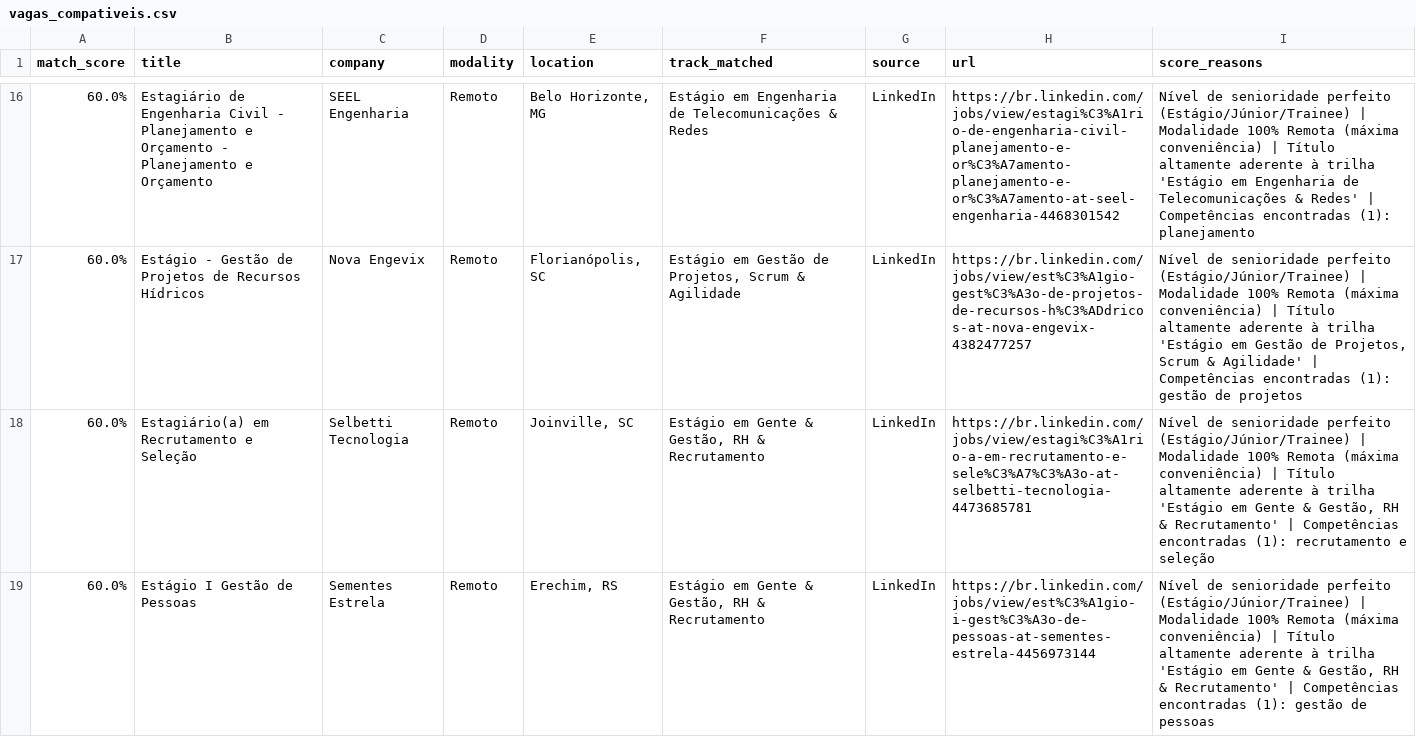
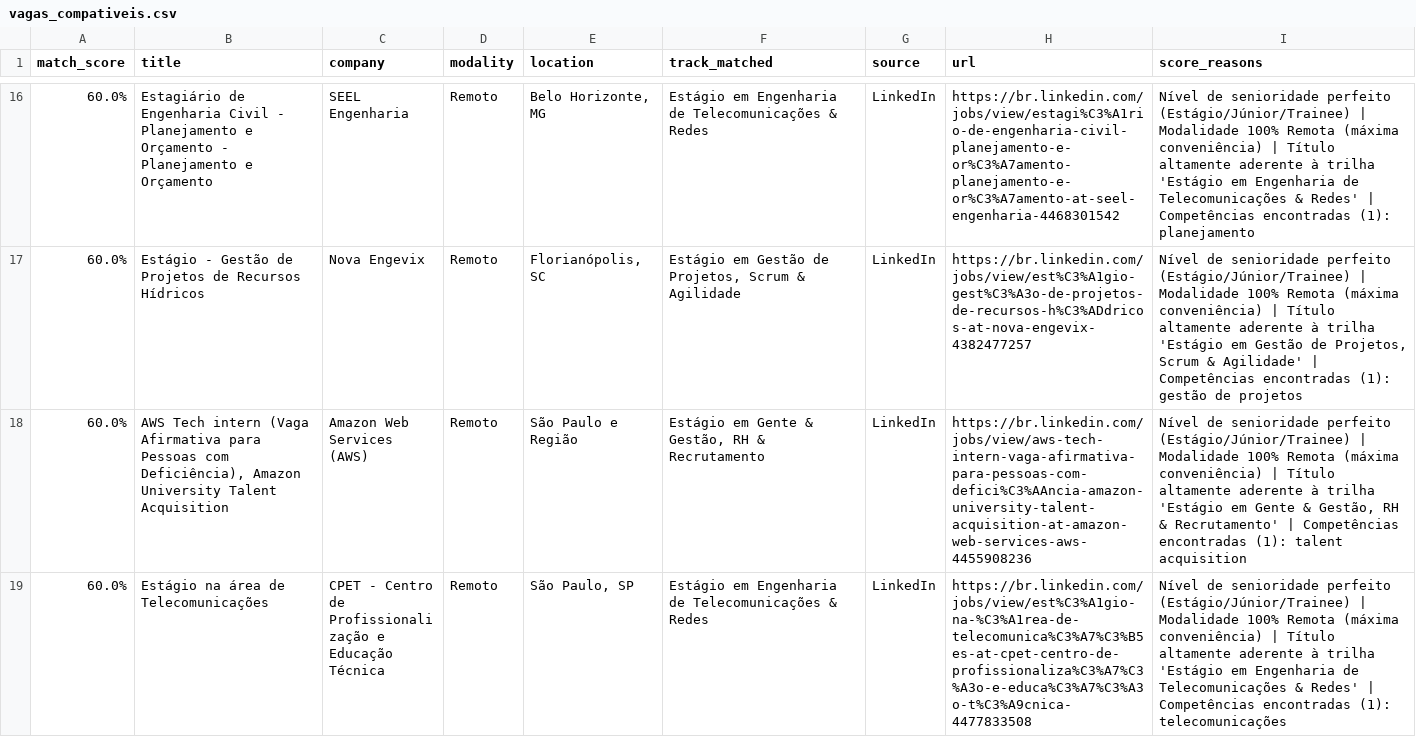
Before and after one commit to Loogan23/LoganJobRadar, a CSV file: output/vagas_compativeis.csv, drawn as a sheet; only a part is shown, gaps mark what is left out; the shorter side is filled out with more unchanged rows; removed rows and columns are numbered as before the commit, all else as after; the diff covers the shown part only; the diff names each change by its address in the sheet, - before the commit and + after, or states it on an @@ line.

Commit message:
chore: atualizar histórico de vagas [skip ci]

```diff
--- a/output/vagas_compativeis.csv
+++ b/output/vagas_compativeis.csv
-row 18: 60.0% | Estagiário(a) em Recrutamento e Seleção | Selbetti Tecnologia | Remoto | Joinville, SC | Estágio em Gente & Gestão, RH & Recrutamento | LinkedIn | https://br.linkedin.com/jobs/view/estagi%C3%A1rio-a-em-recrutamento-e-sele%C3%A7%C3%A3o-at-selbetti-tecnologia-4473685781 | Nível de senioridade perfeito (Estágio/Júnior/Trainee) | Modalidade 100% Remota (máxima conveniência) | Título altamente aderente à trilha 'Estágio em Gente & Gestão, RH & Recrutamento' | Competências encontradas (1): recrutamento e seleção
-row 19: 60.0% | Estágio I Gestão de Pessoas | Sementes Estrela | Remoto | Erechim, RS | Estágio em Gente & Gestão, RH & Recrutamento | LinkedIn | https://br.linkedin.com/jobs/view/est%C3%A1gio-i-gest%C3%A3o-de-pessoas-at-sementes-estrela-4456973144 | Nível de senioridade perfeito (Estágio/Júnior/Trainee) | Modalidade 100% Remota (máxima conveniência) | Título altamente aderente à trilha 'Estágio em Gente & Gestão, RH & Recrutamento' | Competências encontradas (1): gestão de pessoas
```
Also changed, not shown: 1 added row, 8 removed rows, 5 moved rows and 3 edited cells elsewhere in this file, 1 other file.
